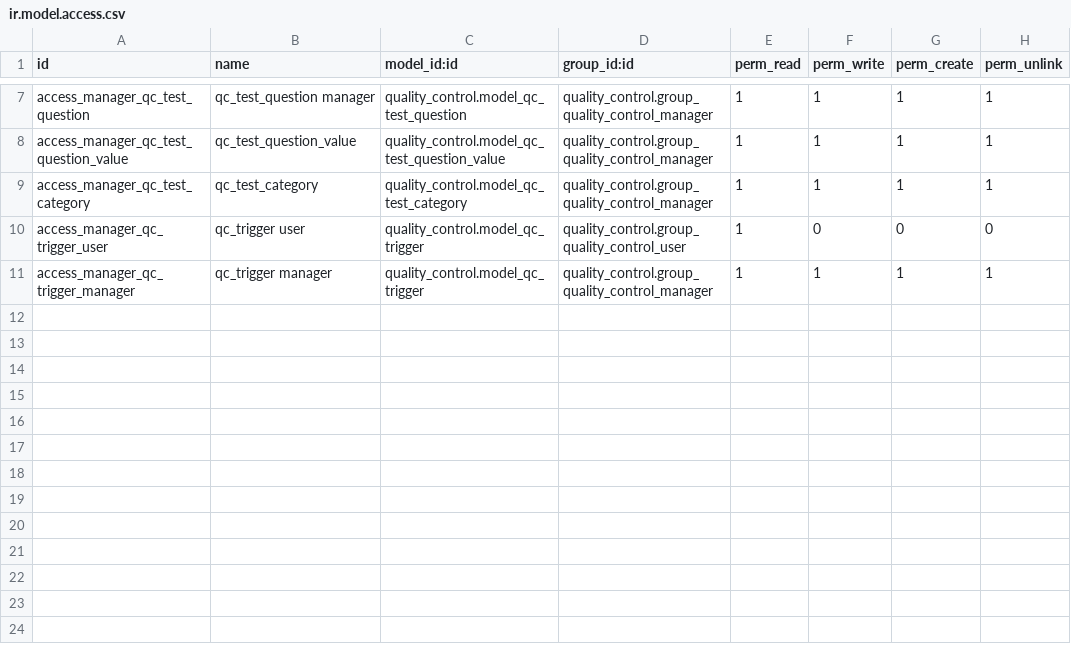
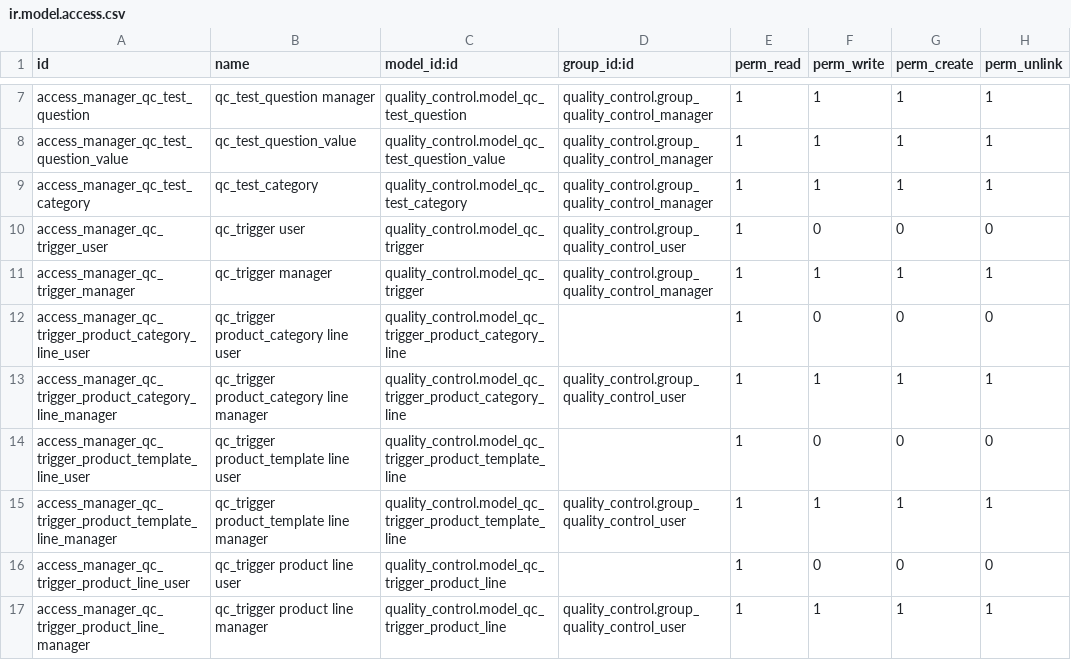
Before and after one commit to odoomrp/odoomrp-wip, a CSV file: quality_control/security/ir.model.access.csv, drawn as a sheet; only a part is shown, gaps mark what is left out; the diff names each change by its address in the sheet, - before the commit and + after, or states it on an @@ line.

Commit message:
[FIX] quality_control: ACLs

```diff
--- a/quality_control/security/ir.model.access.csv
+++ b/quality_control/security/ir.model.access.csv
+row 12: access_manager_qc_trigger_product_category_line_user | qc_trigger product_category line user | quality_control.model_qc_trigger_product_category_line |  | 1 | 0 | 0 | 0
+row 13: access_manager_qc_trigger_product_category_line_manager | qc_trigger product_category line manager | quality_control.model_qc_trigger_product_category_line | quality_control.group_quality_control_user | 1 | 1 | 1 | 1
+row 14: access_manager_qc_trigger_product_template_line_user | qc_trigger product_template line user | quality_control.model_qc_trigger_product_template_line |  | 1 | 0 | 0 | 0
+row 15: access_manager_qc_trigger_product_template_line_manager | qc_trigger product_template line manager | quality_control.model_qc_trigger_product_template_line | quality_control.group_quality_control_user | 1 | 1 | 1 | 1
+row 16: access_manager_qc_trigger_product_line_user | qc_trigger product line user | quality_control.model_qc_trigger_product_line |  | 1 | 0 | 0 | 0
+row 17: access_manager_qc_trigger_product_line_manager | qc_trigger product line manager | quality_control.model_qc_trigger_product_line | quality_control.group_quality_control_user | 1 | 1 | 1 | 1
```
